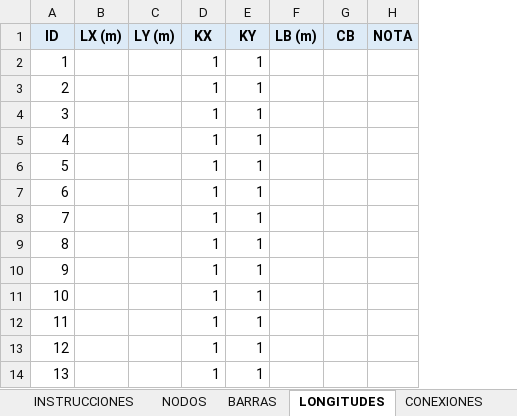
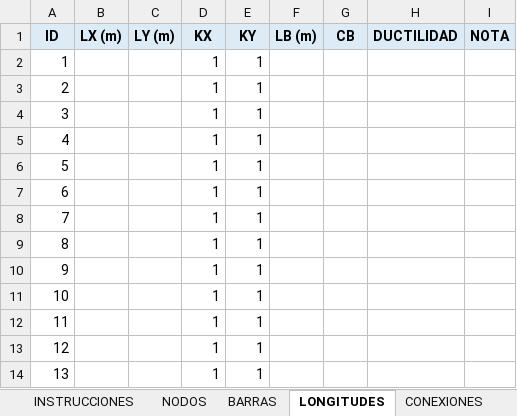
Before and after one commit to mrubilar84-ship-it/APLICACION-CARGAS-FLEXIBILIDAD-.S2K, an Excel workbook: plantilla_soportes.xlsx, sheet LONGITUDES, drawn as a sheet; only a part is shown; values as stored, in another font and other column widths than the file's, no borders; the diff names each change by its address in the sheet, - before the commit and + after, or states it on an @@ line.

```diff
--- a/plantilla_soportes.xlsx (sheet LONGITUDES)
+++ b/plantilla_soportes.xlsx (sheet LONGITUDES)
+column H (DUCTILIDAD), empty
```
Also changed, not shown: charts or pictures, 1 other file.
